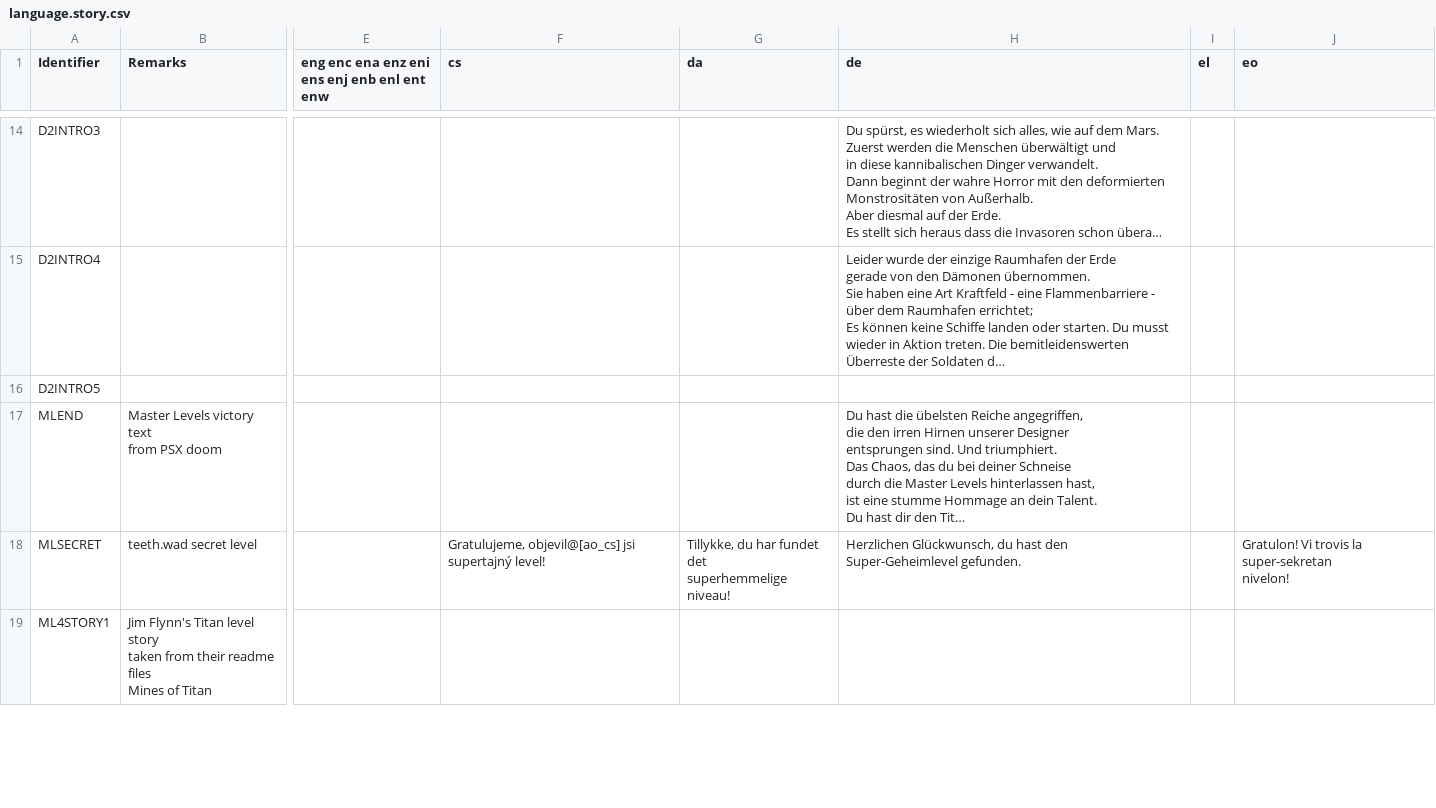
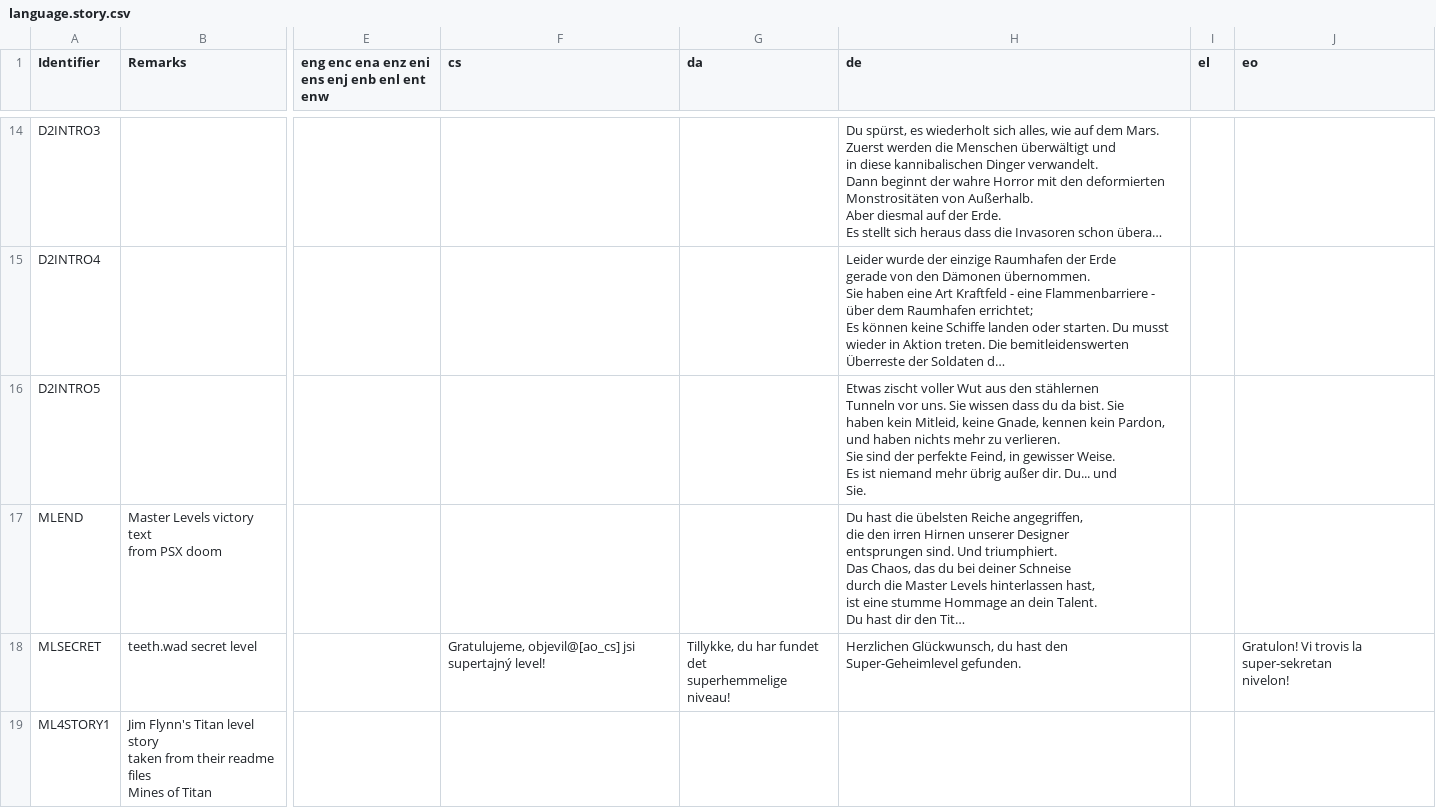
Before and after one commit to Owlet7/wadfusion, a CSV file: res/language.story.csv, drawn as a sheet; only a part is shown, gaps mark what is left out; long unchanged cells end in …; ↵ is a line break in a cell; the diff names each change by its address in the sheet, - before the commit and + after, or states it on an @@ line.

Commit message:
Update language.story.csv
D2INTRO5 german

```diff
--- a/res/language.story.csv
+++ b/res/language.story.csv
-H16 (de): (empty)
+H16 (de): Etwas zischt voller Wut aus den stählernen ↵ Tunneln vor uns. Sie wissen dass du da bist. Sie ↵ haben kein Mitleid, keine Gnade, kennen kein Pardon, ↵ und haben nichts mehr zu verlieren. ↵ Sie sind der perfekte Feind, in gewisser Weise. ↵ Es ist niemand mehr übrig außer dir. Du... und ↵ Sie.
```
